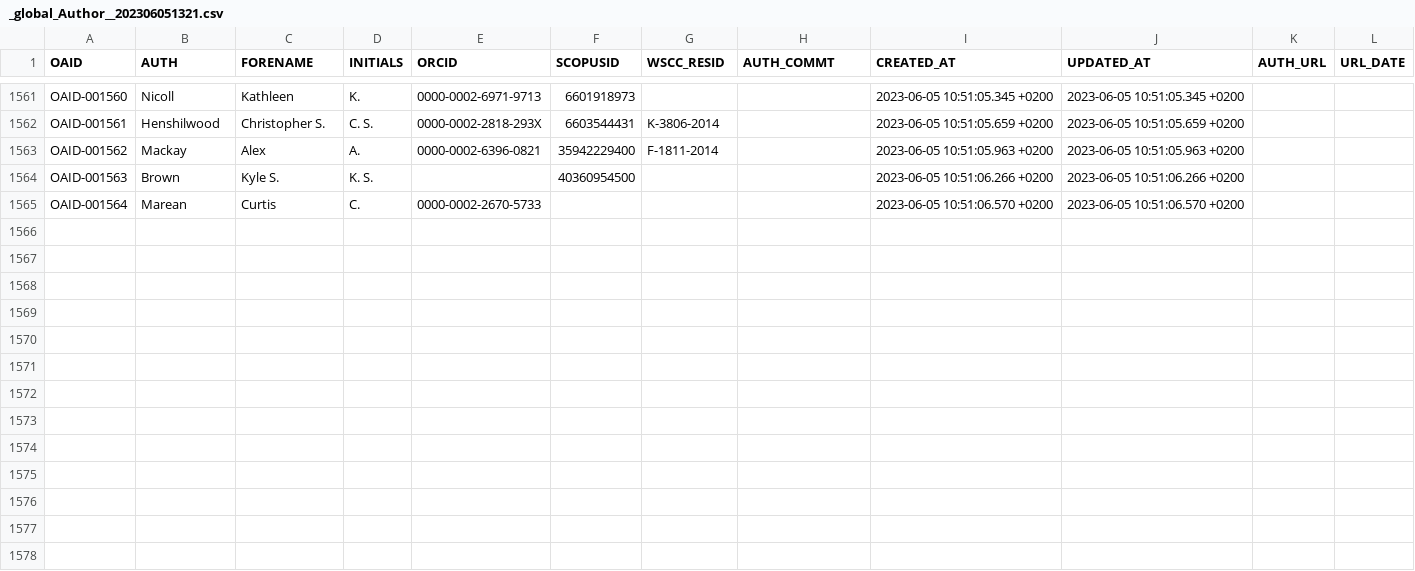
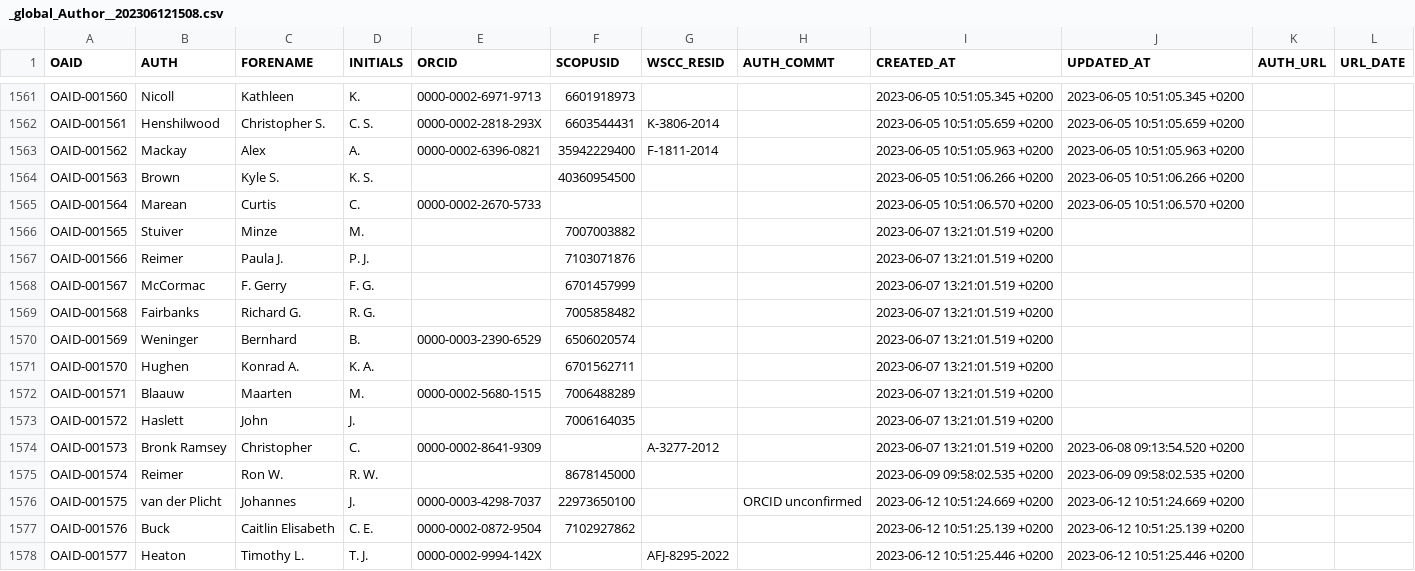
Before and after one commit to octopus-db/documentation, a CSV file: docs/source/storage/_global_Author__202306121508.csv (was docs/source/storage/_global_Author__202306051321.csv), drawn as a sheet; only a part is shown, gaps mark what is left out.

```diff
--- a/docs/source/storage/_global_Author__202306051321.csv
+++ b/docs/source/storage/_global_Author__202306121508.csv
@@ -1565 +1565,14 @@ OAID-001563,Brown,Kyle S.,K. S.,,40360954500,,,2023-06-05 10:51:06.266 +0200,202
 OAID-001564,Marean,Curtis,C.,0000-0002-2670-5733,,,,2023-06-05 10:51:06.570 +0200,2023-06-05 10:51:06.570 +0200,,
+OAID-001565,Stuiver,Minze,M.,,7007003882,,,2023-06-07 13:21:01.519 +0200,,,
+OAID-001566,Reimer,Paula J.,P. J.,,7103071876,,,2023-06-07 13:21:01.519 +0200,,,
+OAID-001567,McCormac,F. Gerry,F. G.,,6701457999,,,2023-06-07 13:21:01.519 +0200,,,
+OAID-001568,Fairbanks,Richard G.,R. G.,,7005858482,,,2023-06-07 13:21:01.519 +0200,,,
+OAID-001569,Weninger,Bernhard,B.,0000-0003-2390-6529,6506020574,,,2023-06-07 13:21:01.519 +0200,,,
+OAID-001570,Hughen,Konrad A.,K. A.,,6701562711,,,2023-06-07 13:21:01.519 +0200,,,
+OAID-001571,Blaauw,Maarten,M.,0000-0002-5680-1515,7006488289,,,2023-06-07 13:21:01.519 +0200,,,
+OAID-001572,Haslett,John,J.,,7006164035,,,2023-06-07 13:21:01.519 +0200,,,
+OAID-001573,Bronk Ramsey,Christopher,C.,0000-0002-8641-9309,,A-3277-2012,,2023-06-07 13:21:01.519 +0200,2023-06-08 09:13:54.520 +0200,,
+OAID-001574,Reimer,Ron W.,R. W.,,8678145000,,,2023-06-09 09:58:02.535 +0200,2023-06-09 09:58:02.535 +0200,,
+OAID-001575,van der Plicht,Johannes,J.,0000-0003-4298-7037,22973650100,,ORCID unconfirmed,2023-06-12 10:51:24.669 +0200,2023-06-12 10:51:24.669 +0200,,
+OAID-001576,Buck,Caitlin Elisabeth,C. E.,0000-0002-0872-9504,7102927862,,,2023-06-12 10:51:25.139 +0200,2023-06-12 10:51:25.139 +0200,,
+OAID-001577,Heaton,Timothy L.,T. J.,0000-0002-9994-142X,,AFJ-8295-2022,,2023-06-12 10:51:25.446 +0200,2023-06-12 10:51:25.446 +0200,,
```
Also changed, not shown: docs/source/storage/_global_Journal__202306121508.csv, 5 other files.
